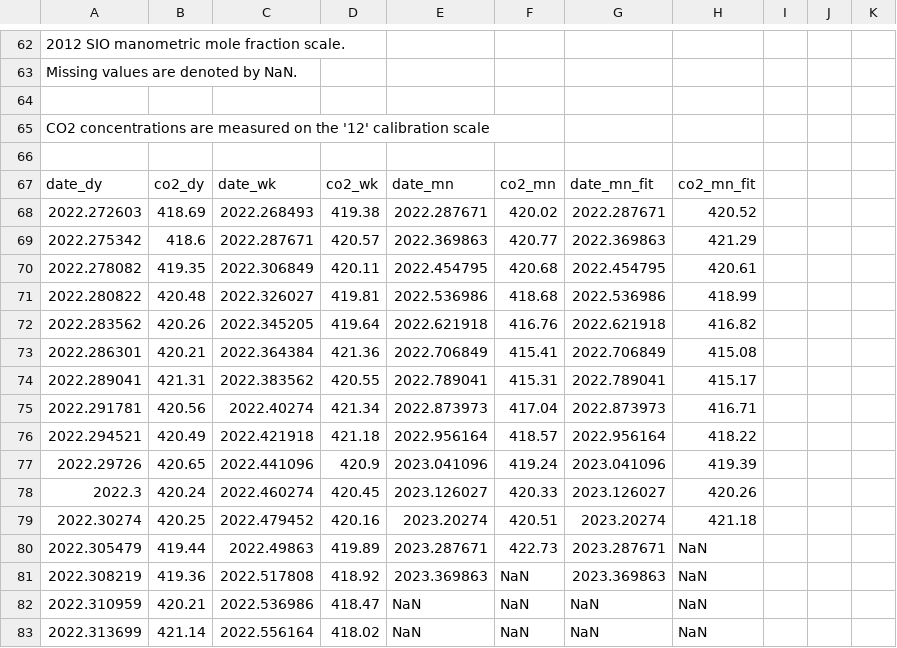
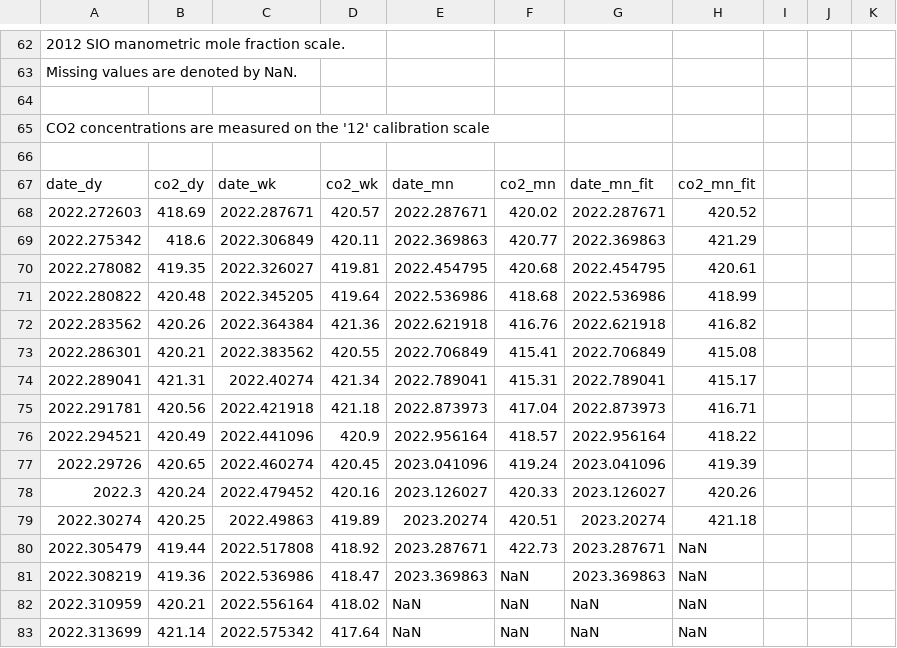
Before and after one commit to sio-co2o2/keelingcurve_notebooks, a CSV file: preliminary_data/mlo/mlo_one_year_span.csv, drawn as a sheet; only a part is shown, gaps mark what is left out; the diff covers the shown part only.

```diff
--- a/preliminary_data/mlo/mlo_one_year_span.csv
+++ b/preliminary_data/mlo/mlo_one_year_span.csv
@@ -69,17 +69,17 @@
 date_dy,co2_dy,date_wk,co2_wk,date_mn,co2_mn,date_mn_fit,co2_mn_fit
-2022.272603,418.69,2022.268493,419.38,2022.287671,420.02,2022.287671,420.52
-2022.275342,418.6,2022.287671,420.57,2022.369863,420.77,2022.369863,421.29
-2022.278082,419.35,2022.306849,420.11,2022.454795,420.68,2022.454795,420.61
-2022.280822,420.48,2022.326027,419.81,2022.536986,418.68,2022.536986,418.99
-2022.283562,420.26,2022.345205,419.64,2022.621918,416.76,2022.621918,416.82
-2022.286301,420.21,2022.364384,421.36,2022.706849,415.41,2022.706849,415.08
-2022.289041,421.31,2022.383562,420.55,2022.789041,415.31,2022.789041,415.17
-2022.291781,420.56,2022.40274,421.34,2022.873973,417.04,2022.873973,416.71
-2022.294521,420.49,2022.421918,421.18,2022.956164,418.57,2022.956164,418.22
-2022.29726,420.65,2022.441096,420.9,2023.041096,419.24,2023.041096,419.39
-2022.3,420.24,2022.460274,420.45,2023.126027,420.33,2023.126027,420.26
-2022.30274,420.25,2022.479452,420.16,2023.20274,420.51,2023.20274,421.18
-2022.305479,419.44,2022.49863,419.89,2023.287671,422.73,2023.287671,NaN
-2022.308219,419.36,2022.517808,418.92,2023.369863,NaN,2023.369863,NaN
-2022.310959,420.21,2022.536986,418.47,NaN,NaN,NaN,NaN
-2022.313699,421.14,2022.556164,418.02,NaN,NaN,NaN,NaN
+2022.272603,418.69,2022.287671,420.57,2022.287671,420.02,2022.287671,420.52
+2022.275342,418.6,2022.306849,420.11,2022.369863,420.77,2022.369863,421.29
+2022.278082,419.35,2022.326027,419.81,2022.454795,420.68,2022.454795,420.61
+2022.280822,420.48,2022.345205,419.64,2022.536986,418.68,2022.536986,418.99
+2022.283562,420.26,2022.364384,421.36,2022.621918,416.76,2022.621918,416.82
+2022.286301,420.21,2022.383562,420.55,2022.706849,415.41,2022.706849,415.08
+2022.289041,421.31,2022.40274,421.34,2022.789041,415.31,2022.789041,415.17
+2022.291781,420.56,2022.421918,421.18,2022.873973,417.04,2022.873973,416.71
+2022.294521,420.49,2022.441096,420.9,2022.956164,418.57,2022.956164,418.22
+2022.29726,420.65,2022.460274,420.45,2023.041096,419.24,2023.041096,419.39
+2022.3,420.24,2022.479452,420.16,2023.126027,420.33,2023.126027,420.26
+2022.30274,420.25,2022.49863,419.89,2023.20274,420.51,2023.20274,421.18
+2022.305479,419.44,2022.517808,418.92,2023.287671,422.73,2023.287671,NaN
+2022.308219,419.36,2022.536986,418.47,2023.369863,NaN,2023.369863,NaN
+2022.310959,420.21,2022.556164,418.02,NaN,NaN,NaN,NaN
+2022.313699,421.14,2022.575342,417.64,NaN,NaN,NaN,NaN
```
Also changed, not shown: 76 edited cells elsewhere in this file, preliminary_data/mlo/mlo_one_month_span.csv, preliminary_data/mlo/mlo_six_month_span.csv, 1 other file.
